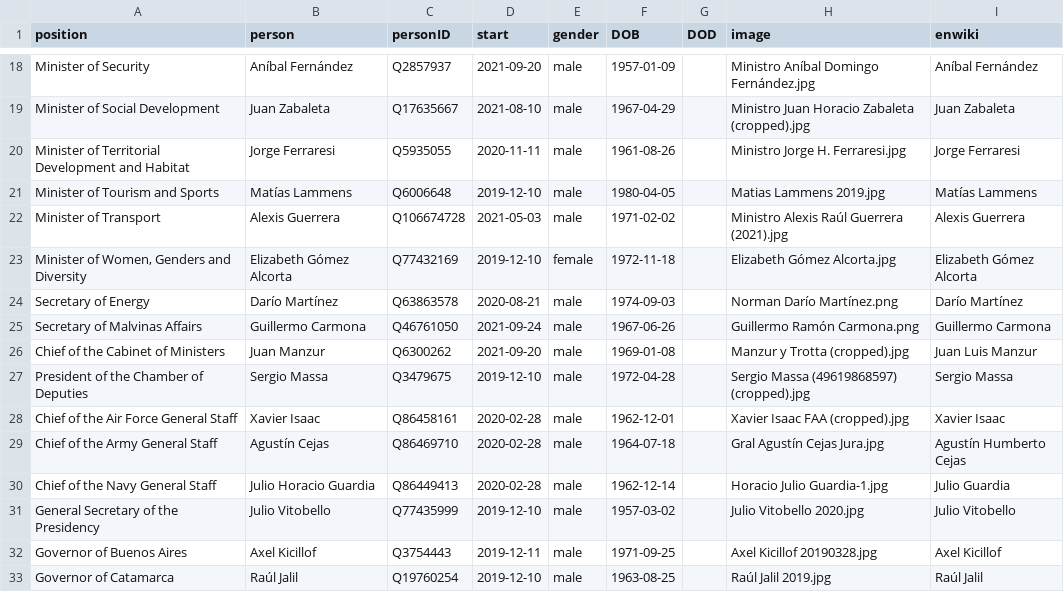
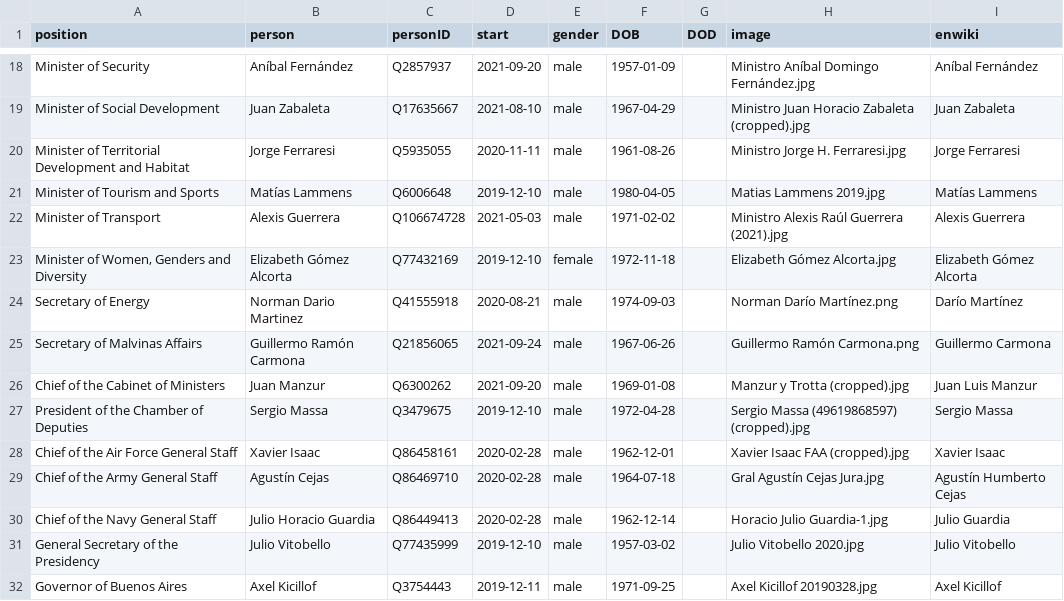
Before and after one commit to every-politician-scrapers/argentina-ministers, a CSV file: html/current.csv, drawn as a sheet; only a part is shown, gaps mark what is left out; the shorter side is filled out with more unchanged rows.

```diff
--- a/html/current.csv
+++ b/html/current.csv
@@ -23,4 +23,4 @@ Minister of Transport,Alexis Guerrera,Q106674728,2021-05-03,male,1971-02-02,,Min
 "Minister of Women, Genders and Diversity",Elizabeth Gómez Alcorta,Q77432169,2019-12-10,female,1972-11-18,,Elizabeth Gómez Alcorta.jpg,Elizabeth Gómez Alcorta
-Secretary of Energy,Darío Martínez,Q63863578,2020-08-21,male,1974-09-03,,Norman Darío Martínez.png,Darío Martínez
-Secretary of Malvinas Affairs,Guillermo Carmona,Q46761050,2021-09-24,male,1967-06-26,,Guillermo Ramón Carmona.png,Guillermo Carmona
+Secretary of Energy,Norman Dario Martinez,Q41555918,2020-08-21,male,1974-09-03,,Norman Darío Martínez.png,Darío Martínez
+Secretary of Malvinas Affairs,Guillermo Ramón Carmona,Q21856065,2021-09-24,male,1967-06-26,,Guillermo Ramón Carmona.png,Guillermo Carmona
 Chief of the Cabinet of Ministers,Juan Manzur,Q6300262,2021-09-20,male,1969-01-08,,Manzur y Trotta (cropped).jpg,Juan Luis Manzur
```
Also changed, not shown: html/family.csv, html/holders21.csv, 2 other files.
